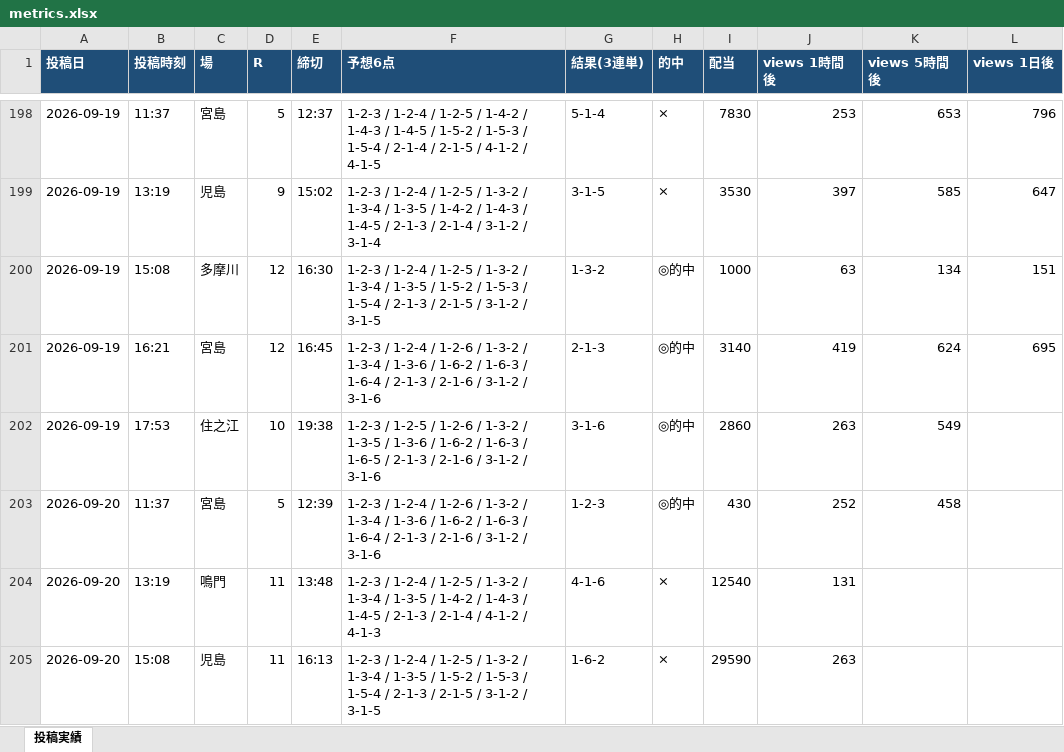
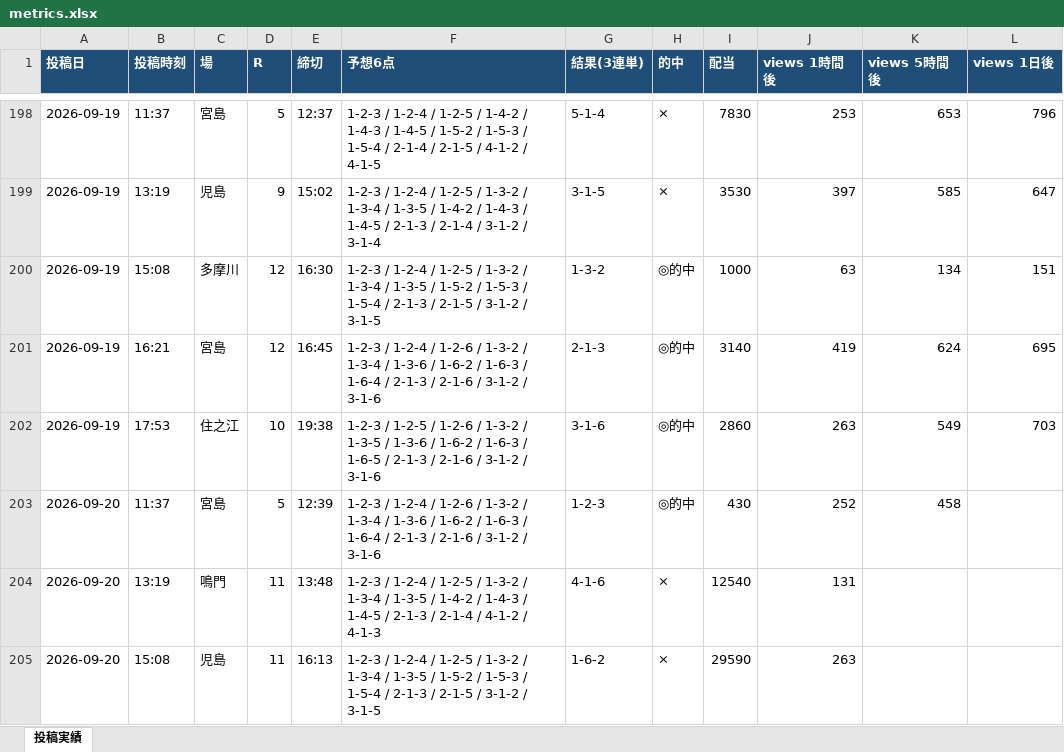
Before and after one commit to Growth37/kyotei-threads-bot, an Excel workbook: metrics.xlsx, sheet 投稿実績, drawn as a sheet; only a part is shown, gaps mark what is left out; values as stored, in another font and other column widths than the file's, no borders; the diff names each change by its address in the sheet, - before the commit and + after, or states it on an @@ line.

Commit message:
metrics: 表示回数/的中結果を更新

```diff
--- a/metrics.xlsx (sheet 投稿実績)
+++ b/metrics.xlsx (sheet 投稿実績)
-L202 (views 1日後): (empty)
+L202 (views 1日後): 703
```
Also changed, not shown: 2 other files.
